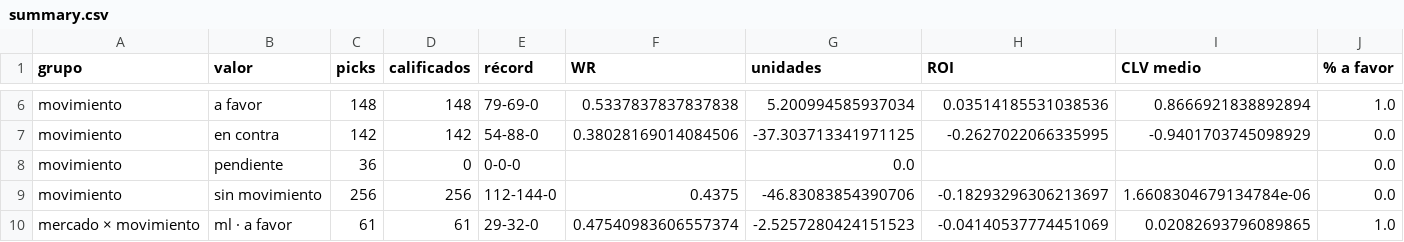
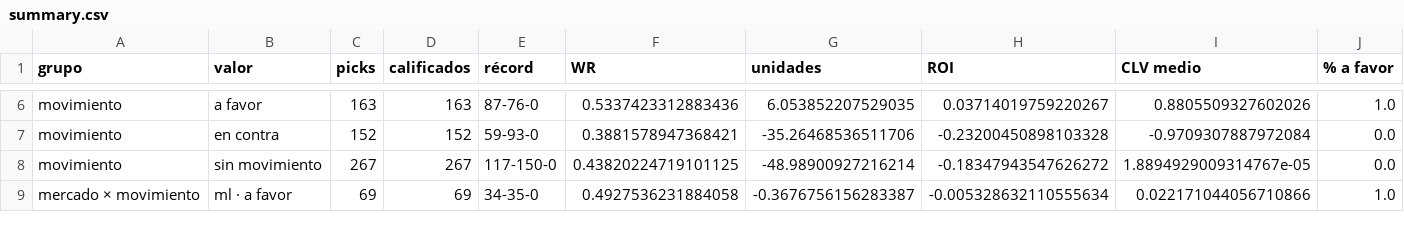
Before and after one commit to DaveBarracuda/nba-quant, a CSV file: ledger/github/summary.csv, drawn as a sheet; only a part is shown, gaps mark what is left out; removed rows and columns are numbered as before the commit, all else as after; the diff covers the shown part only; the diff names each change by its address in the sheet, - before the commit and + after, or states it on an @@ line.

```diff
--- a/ledger/github/summary.csv
+++ b/ledger/github/summary.csv
-C6 (picks): 148
+C6 (picks): 163
-D6 (calificados): 148
+D6 (calificados): 163
-E6 (récord): 79-69-0
+E6 (récord): 87-76-0
-F6 (WR): 0.5337837837837838
+F6 (WR): 0.5337423312883436
-G6 (unidades): 5.200994585937034
+G6 (unidades): 6.053852207529035
-H6 (ROI): 0.03514185531038536
+H6 (ROI): 0.03714019759220267
-I6 (CLV medio): 0.8666921838892894
+I6 (CLV medio): 0.8805509327602026
-C7 (picks): 142
+C7 (picks): 152
-D7 (calificados): 142
+D7 (calificados): 152
-E7 (récord): 54-88-0
+E7 (récord): 59-93-0
-F7 (WR): 0.38028169014084506
+F7 (WR): 0.3881578947368421
-G7 (unidades): -37.303713341971125
+G7 (unidades): -35.26468536511706
-H7 (ROI): -0.2627022066335995
+H7 (ROI): -0.23200450898103328
-I7 (CLV medio): -0.9401703745098929
+I7 (CLV medio): -0.9709307887972084
-row 8: movimiento | pendiente | 36 | 0 | 0-0-0 |  | 0.0 |  |  | 0.0
-C8 (picks): 256
+C8 (picks): 267
-D8 (calificados): 256
+D8 (calificados): 267
-E8 (récord): 112-144-0
+E8 (récord): 117-150-0
-F8 (WR): 0.4375
+F8 (WR): 0.43820224719101125
-G8 (unidades): -46.83083854390706
+G8 (unidades): -48.98900927216214
-H8 (ROI): -0.18293296306213697
+H8 (ROI): -0.18347943547626272
-I8 (CLV medio): 1.6608304679134784e-06
+I8 (CLV medio): 1.8894929009314767e-05
-C9 (picks): 61
+C9 (picks): 69
-D9 (calificados): 61
+D9 (calificados): 69
-E9 (récord): 29-32-0
+E9 (récord): 34-35-0
-F9 (WR): 0.47540983606557374
+F9 (WR): 0.4927536231884058
-G9 (unidades): -2.5257280424151523
+G9 (unidades): -0.3676756156283387
-H9 (ROI): -0.04140537774451069
+H9 (ROI): -0.005328632110555634
-I9 (CLV medio): 0.02082693796089865
+I9 (CLV medio): 0.022171044056710866
```
Also changed, not shown: 3 removed rows and 114 edited cells elsewhere in this file, ledger/github/picks.csv, ledger/picks.csv, 3 other files.
